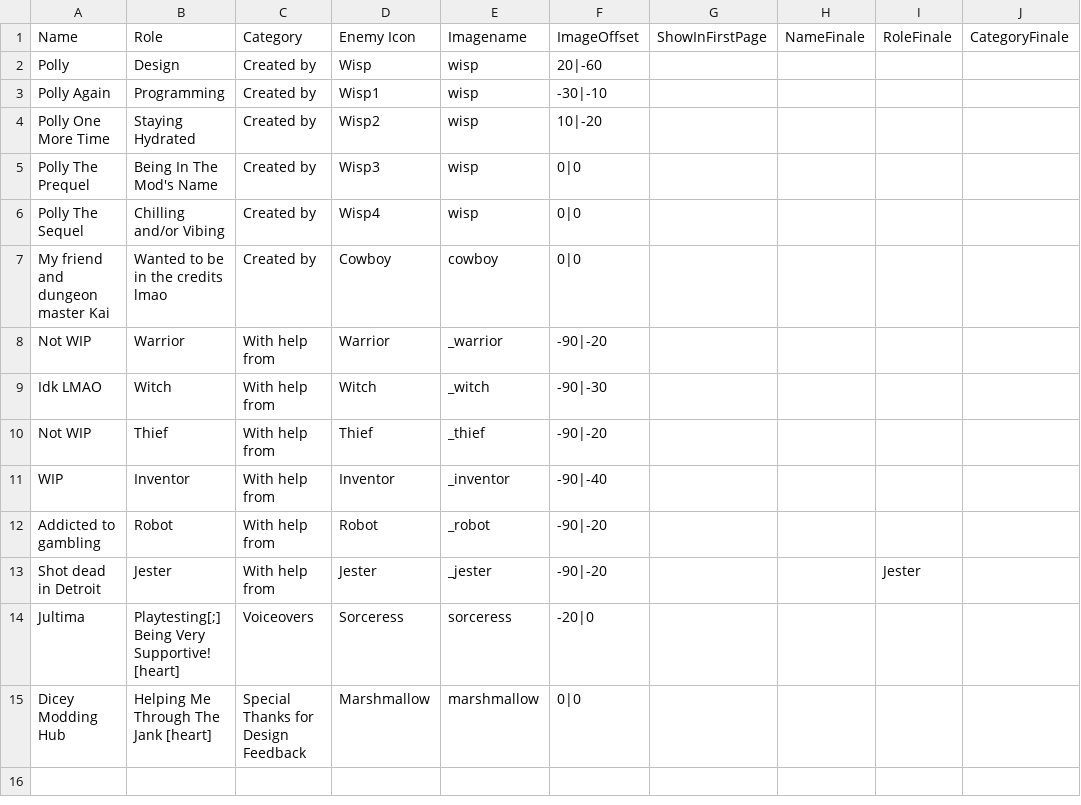
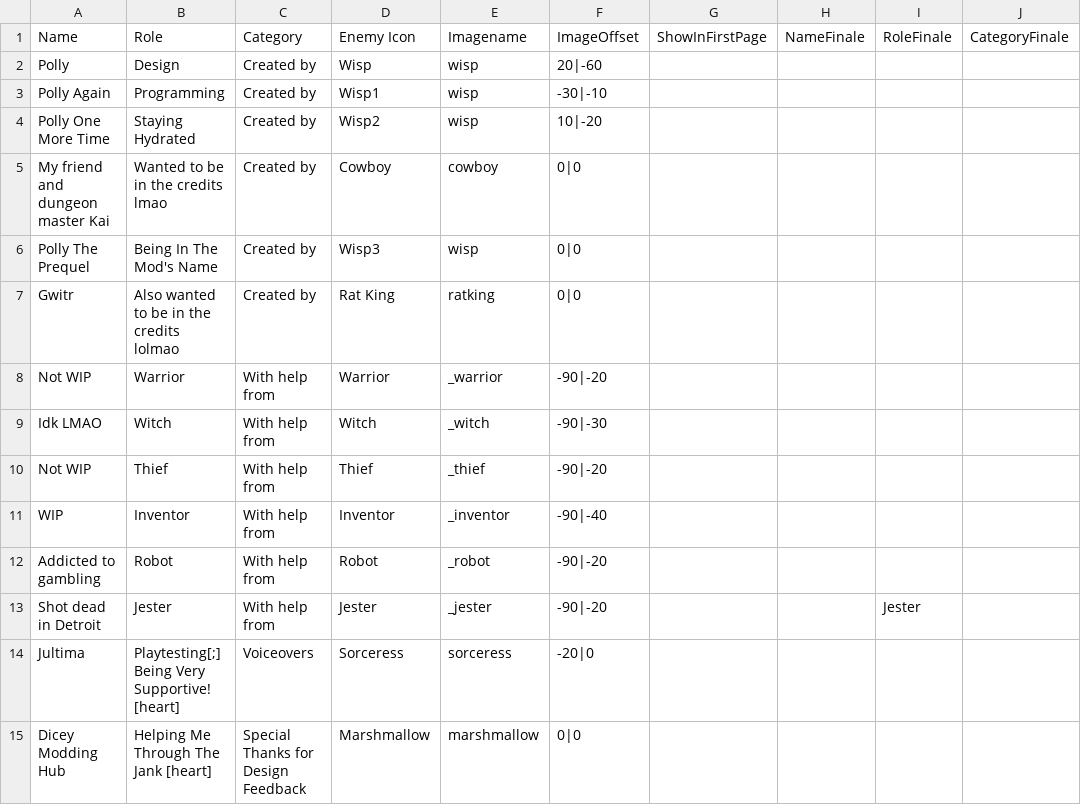
Before and after one commit to Polly224/pollymod, a CSV file: data/text/credits.csv, drawn as a sheet.

```diff
--- a/data/text/credits.csv
+++ b/data/text/credits.csv
@@ -4,5 +4,5 @@ Polly Again,Programming,Created by,Wisp1,wisp,-30|-10,,,,
 Polly One More Time,Staying Hydrated,Created by,Wisp2,wisp,10|-20,,,,
+My friend and dungeon master Kai,Wanted to be in the credits lmao,Created by,Cowboy,cowboy,0|0,,,,
 Polly The Prequel,Being In The Mod's Name,Created by,Wisp3,wisp,0|0,,,,
-Polly The Sequel,Chilling and/or Vibing,Created by,Wisp4,wisp,0|0,,,,
-My friend and dungeon master Kai,Wanted to be in the credits lmao,Created by,Cowboy,cowboy,0|0,,,,
+Gwitr,Also wanted to be in the credits lolmao,Created by,Rat King,ratking,0|0,,,,
 Not WIP,Warrior,With help from,Warrior,_warrior,-90|-20,,,,
```
Also changed, not shown: _append/data/text/equipment.csv, _append/data/text/skills.csv, 9 other files.
